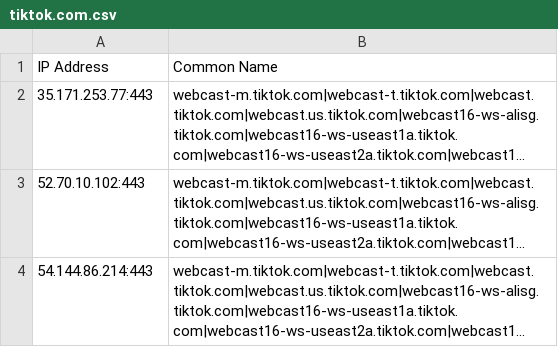
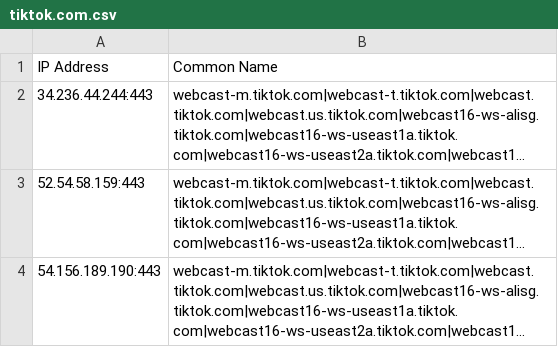
Before and after one commit to L0uisJ0shua/cloud_data, a CSV file: outputs/kaeferjaeger/tiktok.com.csv, drawn as a sheet; long unchanged cells end in …; the diff names each change by its address in the sheet, - before the commit and + after, or states it on an @@ line.

```diff
--- a/outputs/kaeferjaeger/tiktok.com.csv
+++ b/outputs/kaeferjaeger/tiktok.com.csv
-A2: 35.171.253.77:443
+A2: 34.236.44.244:443
-A3: 52.70.10.102:443
+A3: 52.54.58.159:443
-A4: 54.144.86.214:443
+A4: 54.156.189.190:443
```
Also changed, not shown: outputs/tiktok.com_data.csv.
